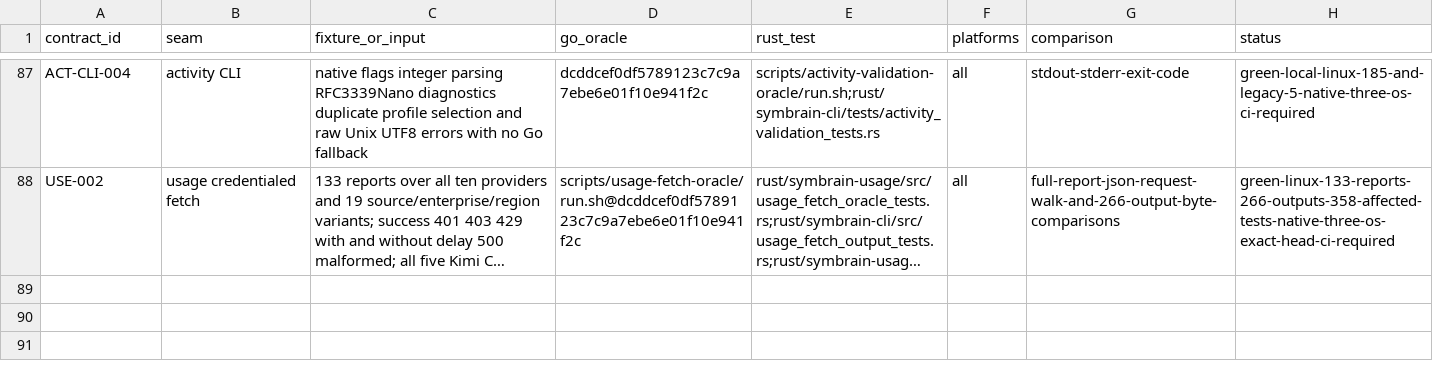
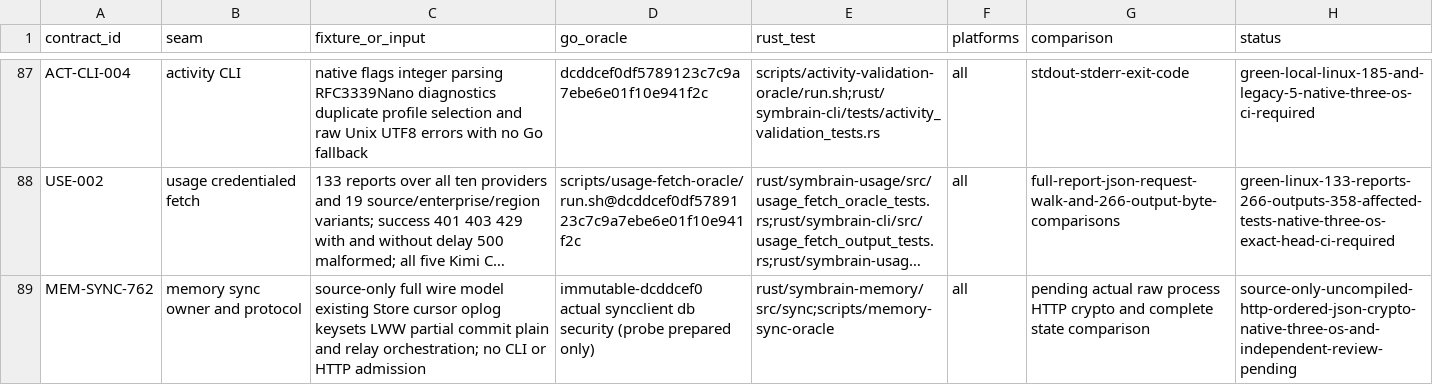
Before and after one commit to danieljustus/symaira-brain, a CSV file: migration/contract-matrix.csv, drawn as a sheet; only a part is shown, gaps mark what is left out; long unchanged cells end in …; the diff names each change by its address in the sheet, - before the commit and + after, or states it on an @@ line.

Commit message:
feat: prepare native memory sync owner behind existing gates
Keep cursors, tombstones and partial-commit synchronization on the existing Memory Store. Preserve the frozen contract and explicitly gate HTTP, ordered JSON, relay cryptography and CLI admission until actual validation.

Source-only checkpoint; no runtime or native-platform acceptance claimed. Refs #762.

```diff
--- a/migration/contract-matrix.csv
+++ b/migration/contract-matrix.csv
+row 89: MEM-SYNC-762 | memory sync owner and protocol | source-only full wire model existing Store cursor oplog keysets LWW partial commit plain and relay orchestration; no CLI or HTTP admission | immutable-dcddcef0 actual syncclient db security (probe prepared only) | rust/symbrain-memory/src/sync;scripts/memory-sync-oracle | all | pending actual raw process HTTP crypto and complete state comparison | source-only-uncompiled-http-ordered-json-crypto-native-three-os-and-independent-review-pending
```
Also changed, not shown: 18 other files.
